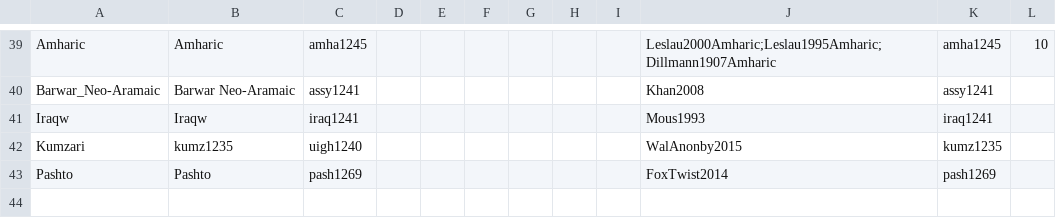
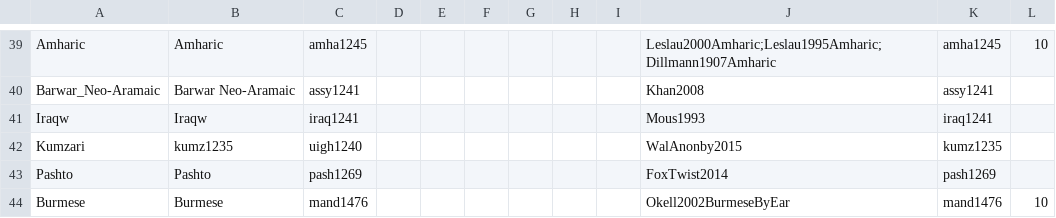
Before and after one commit to numeralbank/cosinus, a CSV file: cldf/languages.csv, drawn as a sheet; only a part is shown, gaps mark what is left out.

Commit message:
adding Burmese

```diff
--- a/cldf/languages.csv
+++ b/cldf/languages.csv
@@ -43 +43,2 @@ Kumzari,kumz1235,uigh1240,,,,,,,WalAnonby2015,kumz1235,
 Pashto,Pashto,pash1269,,,,,,,FoxTwist2014,pash1269,
+Burmese,Burmese,mand1476,,,,,,,Okell2002BurmeseByEar,mand1476,10
```
Also changed, not shown: 3 other files.
